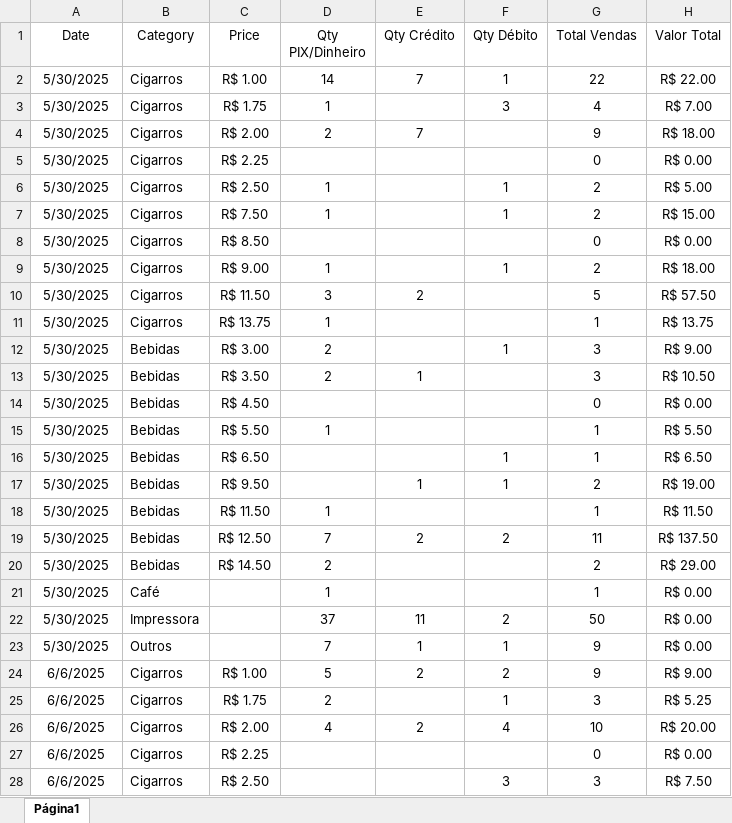
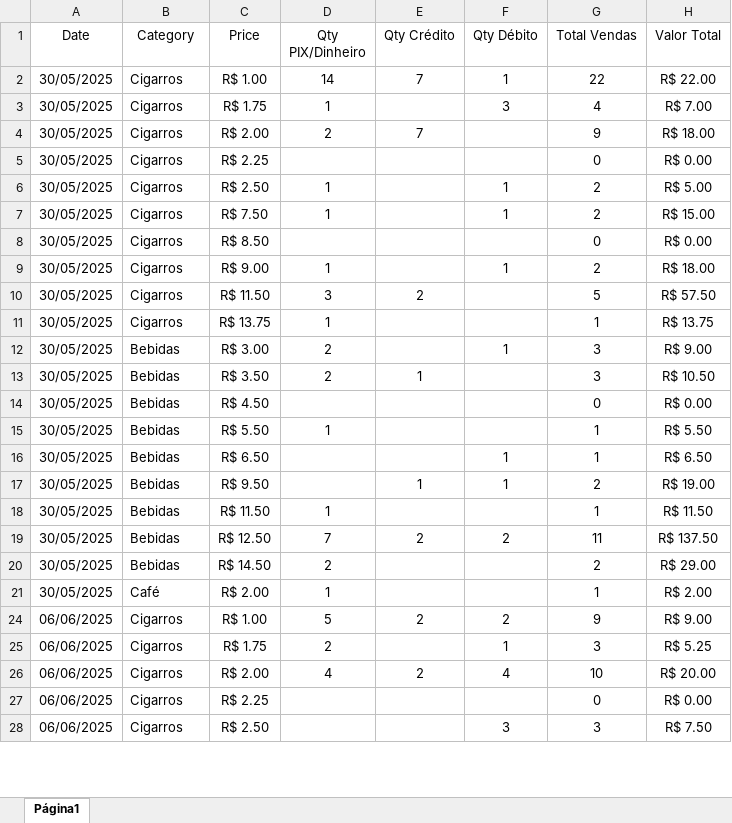
Before and after one commit to Eduardo-Peruzzo/dashboard-streamlit-projetoBI, an Excel workbook: vendas.xlsx, sheet Página1, drawn as a sheet; only a part is shown; values as stored, in another font and other column widths than the file's, no borders; charts and pictures and table styles not drawn; removed rows and columns are numbered as before the commit, all else as after; the diff covers the shown part only; the diff names each change by its address in the sheet, - before the commit and + after, or states it on an @@ line.

Commit message:
Add files via upload

```diff
--- a/vendas.xlsx (sheet Página1)
+++ b/vendas.xlsx (sheet Página1)
-A2:A21 (Date): 5/30/2025
+A2:A21 (Date): 30/05/2025
-C21 (Price): (empty)
+C21 (Price): R$ 2.00
-H21 (Valor Total): R$ 0.00
+H21 (Valor Total): R$ 2.00
-row 22: 5/30/2025 | Impressora |  | 37 | 11 | 2 | 50 | R$ 0.00
-row 23: 5/30/2025 | Outros |  | 7 | 1 | 1 | 9 | R$ 0.00
-A24:A28 (Date): 6/6/2025
+A24:A28 (Date): 06/06/2025
```
Also changed, not shown: 55 added rows, 2 removed rows and 15 edited cells elsewhere in this sheet, hidden cells, charts or pictures.
